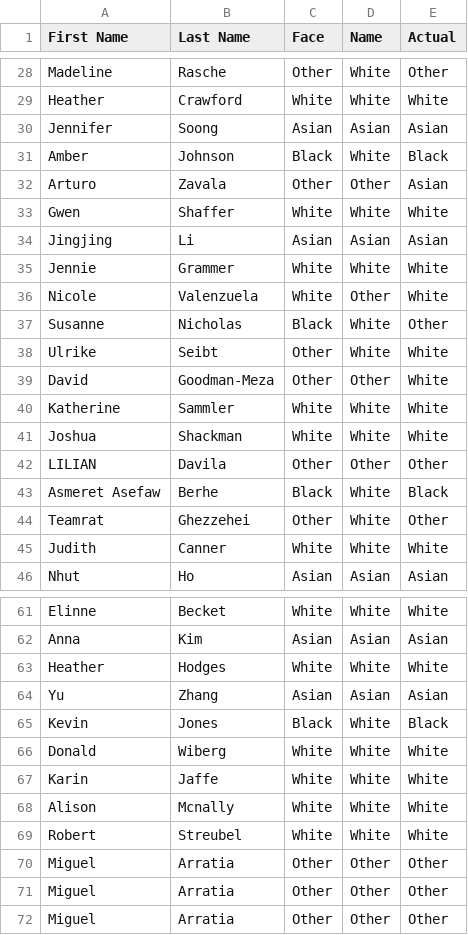
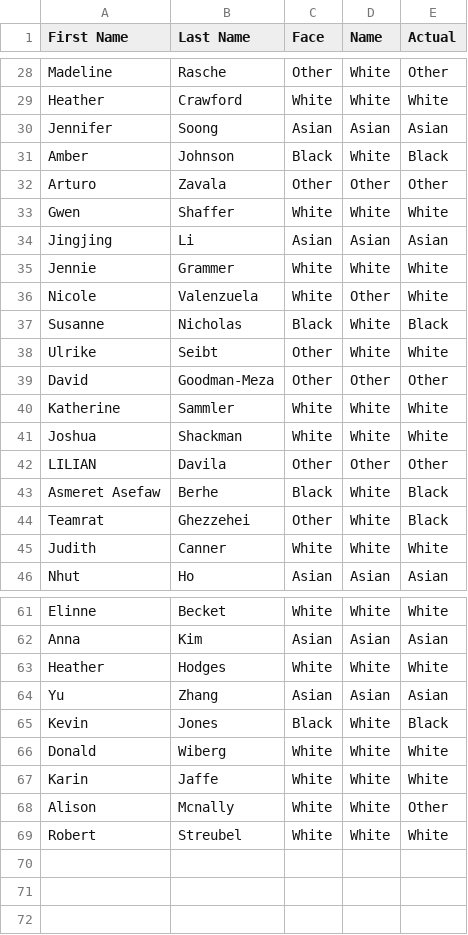
Before and after one commit to Collab2020-CalPoly/Ethnicity-Inference-2022, a CSV file: Face Recognition/Combined Dataset.csv, drawn as a sheet; only a part is shown, gaps mark what is left out; the diff covers the shown part only.

Commit message:
Added Ground Truth
Added self-identified ethnicity to the 'Actual' column

```diff
--- a/Face Recognition/Combined Dataset.csv
+++ b/Face Recognition/Combined Dataset.csv
@@ -31,3 +31,3 @@ Jennifer,Soong,Asian,Asian,Asian
 Amber,Johnson,Black,White,Black
-Arturo,Zavala,Other,Other,Asian
+Arturo,Zavala,Other,Other,Other
 Gwen,Shaffer,White,White,White
@@ -36,5 +36,5 @@ Jennie,Grammer,White,White,White
 Nicole,Valenzuela,White,Other,White
-Susanne,Nicholas,Black,White,Other
+Susanne,Nicholas,Black,White,Black
 Ulrike,Seibt,Other,White,White
-David,Goodman-Meza,Other,Other,White
+David,Goodman-Meza,Other,Other,Other
 Katherine,Sammler,White,White,White
@@ -43,3 +43,3 @@ LILIAN,Davila,Other,Other,Other
 Asmeret Asefaw,Berhe,Black,White,Black
-Teamrat,Ghezzehei,Other,White,Other
+Teamrat,Ghezzehei,Other,White,Black
 Judith,Canner,White,White,White
@@ -67,6 +67,3 @@ Donald,Wiberg,White,White,White
 Karin,Jaffe,White,White,White
-Alison,Mcnally,White,White,White
+Alison,Mcnally,White,White,Other
 Robert,Streubel,White,White,White
-Miguel,Arratia,Other,Other,Other
-Miguel,Arratia,Other,Other,Other
-Miguel,Arratia,Other,Other,Other
```
Also changed, not shown: 3 edited cells elsewhere in this file, 1 other file.
